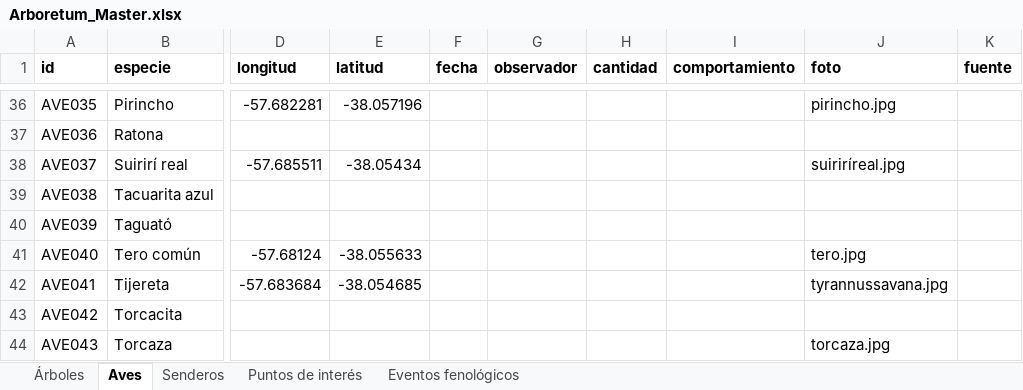
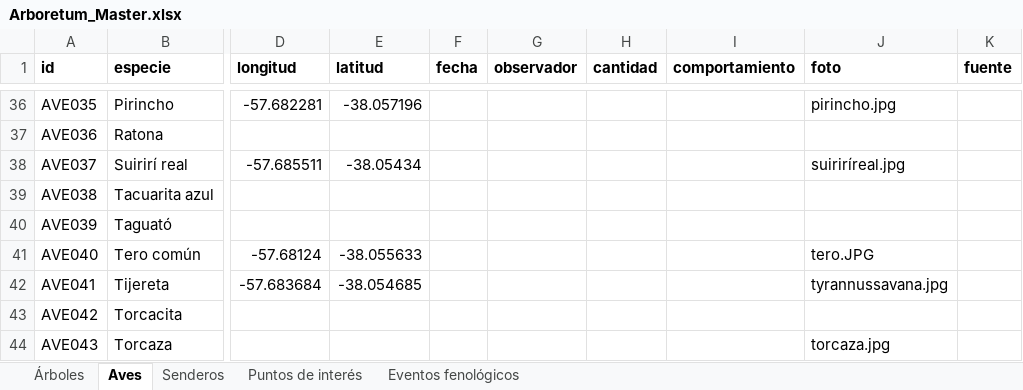
Before and after one commit to estancialaconstanciamdq/arboretum, an Excel workbook: data/Arboretum_Master.xlsx, sheet Aves, drawn as a sheet; only a part is shown, gaps mark what is left out; values as stored, in another font and other column widths than the file's, no borders; the diff names each change by its address in the sheet, - before the commit and + after, or states it on an @@ line.

```diff
--- a/data/Arboretum_Master.xlsx (sheet Aves)
+++ b/data/Arboretum_Master.xlsx (sheet Aves)
-J41 (foto): tero.jpg
+J41 (foto): tero.JPG
```
Also changed, not shown: 2 other files.
